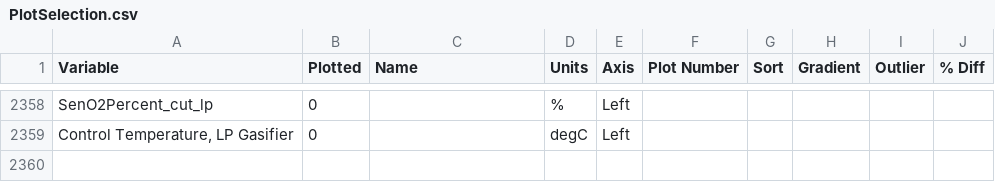
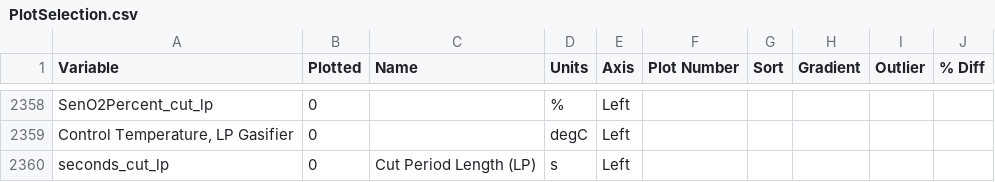
Before and after one commit to aprovechodotorg/Data-Processing-Software, a CSV file: scratch/PlotSelection.csv, drawn as a sheet; only a part is shown, gaps mark what is left out; the diff names each change by its address in the sheet, - before the commit and + after, or states it on an @@ line.

Commit message:
make sure cut period is plottable

```diff
--- a/scratch/PlotSelection.csv
+++ b/scratch/PlotSelection.csv
+row 2360: seconds_cut_lp | 0 | Cut Period Length (LP) | s | Left
```
Also changed, not shown: 1 other file.
